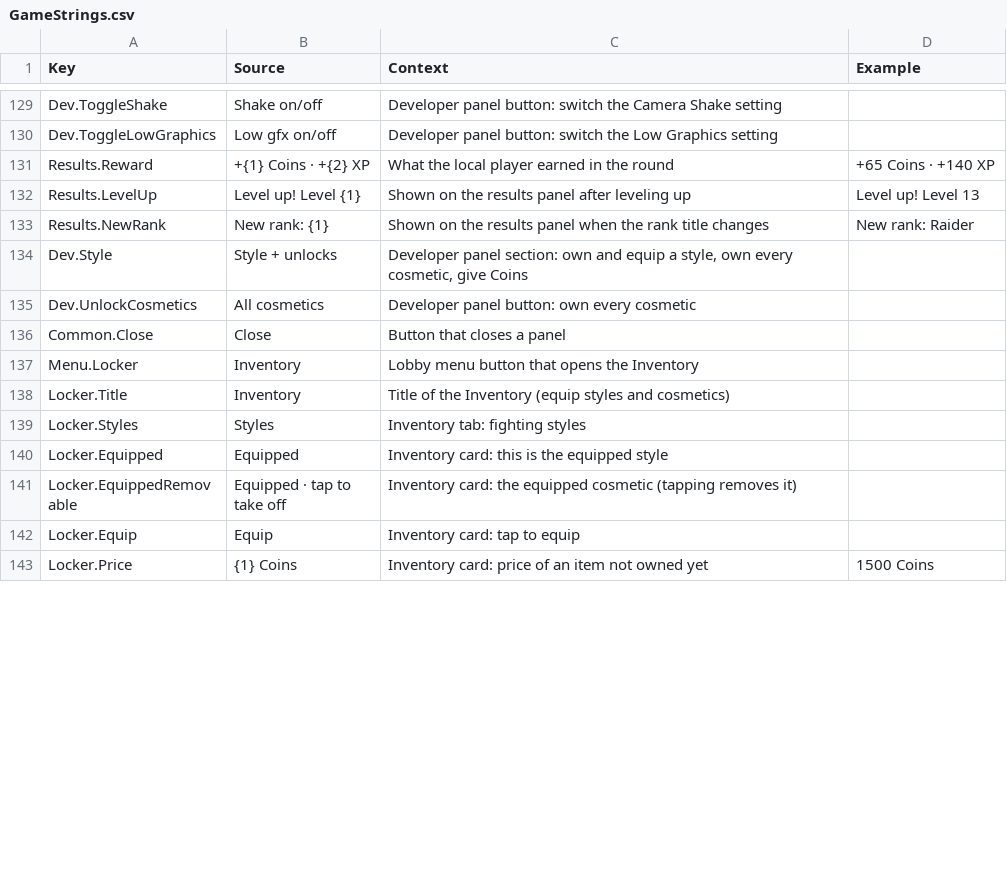
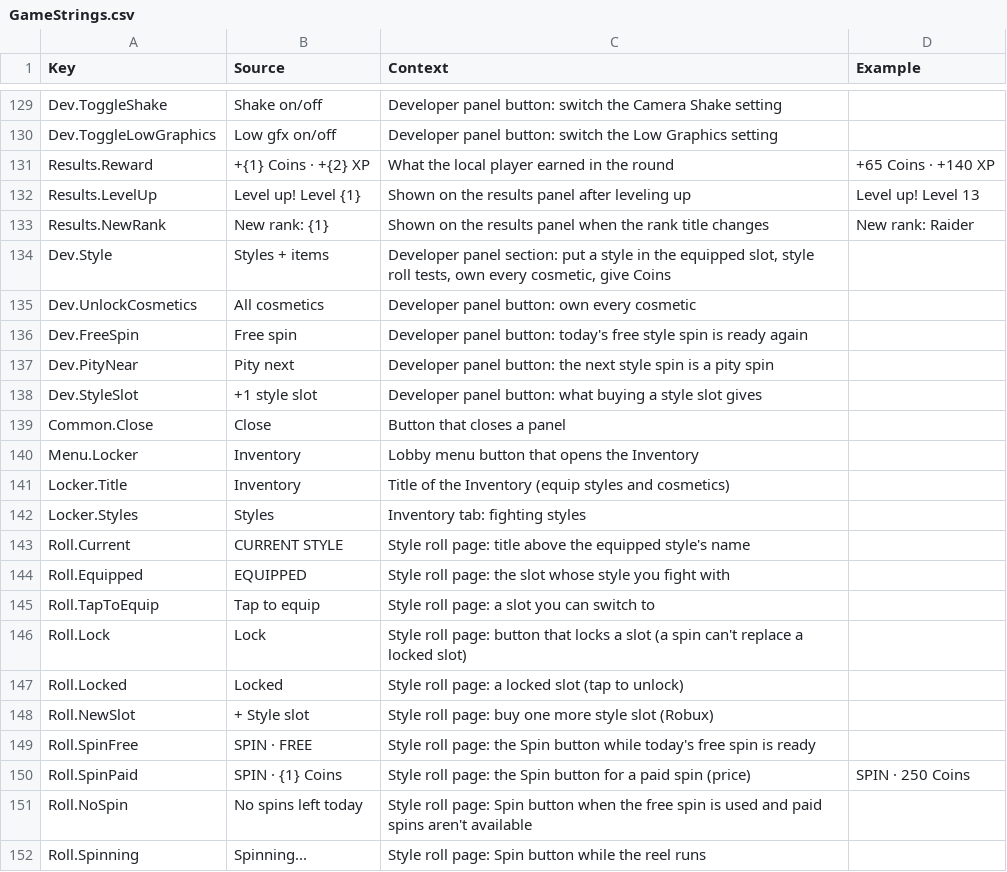
Before and after one commit to xbunny416/House-Brawl, a CSV file: src/localization/GameStrings.csv, drawn as a sheet; only a part is shown, gaps mark what is left out; the shorter side is filled out with more unchanged rows; the diff covers the shown part only.

```diff
--- a/src/localization/GameStrings.csv
+++ b/src/localization/GameStrings.csv
@@ -133,4 +133,7 @@ Results.LevelUp,Level up! Level {1},Shown on the results panel after leveling up
 Results.NewRank,New rank: {1},Shown on the results panel when the rank title changes,New rank: Raider
-Dev.Style,Style + unlocks,"Developer panel section: own and equip a style, own every cosmetic, give Coins",
+Dev.Style,Styles + items,"Developer panel section: put a style in the equipped slot, style roll tests, own every cosmetic, give Coins",
 Dev.UnlockCosmetics,All cosmetics,Developer panel button: own every cosmetic,
+Dev.FreeSpin,Free spin,Developer panel button: today's free style spin is ready again,
+Dev.PityNear,Pity next,Developer panel button: the next style spin is a pity spin,
+Dev.StyleSlot,+1 style slot,Developer panel button: what buying a style slot gives,
 Common.Close,Close,Button that closes a panel,
@@ -139,2 +142,11 @@ Locker.Title,Inventory,Title of the Inventory (equip styles and cosmetics),
 Locker.Styles,Styles,Inventory tab: fighting styles,
-Locker.Equipped,Equipped,Inventory card: this is the equipped style,
+Roll.Current,CURRENT STYLE,Style roll page: title above the equipped style's name,
+Roll.Equipped,EQUIPPED,Style roll page: the slot whose style you fight with,
+Roll.TapToEquip,Tap to equip,Style roll page: a slot you can switch to,
+Roll.Lock,Lock,Style roll page: button that locks a slot (a spin can't replace a locked slot),
+Roll.Locked,Locked,Style roll page: a locked slot (tap to unlock),
+Roll.NewSlot,+ Style slot,Style roll page: buy one more style slot (Robux),
+Roll.SpinFree,SPIN · FREE,Style roll page: the Spin button while today's free spin is ready,
+Roll.SpinPaid,SPIN · {1} Coins,Style roll page: the Spin button for a paid spin (price),SPIN · 250 Coins
+Roll.NoSpin,No spins left today,Style roll page: Spin button when the free spin is used and paid spins aren't available,
+Roll.Spinning,Spinning...,Style roll page: Spin button while the reel runs,
```
Also changed, not shown: 22 added rows, 5 removed rows and 4 edited cells elsewhere in this file, 24 other files.
